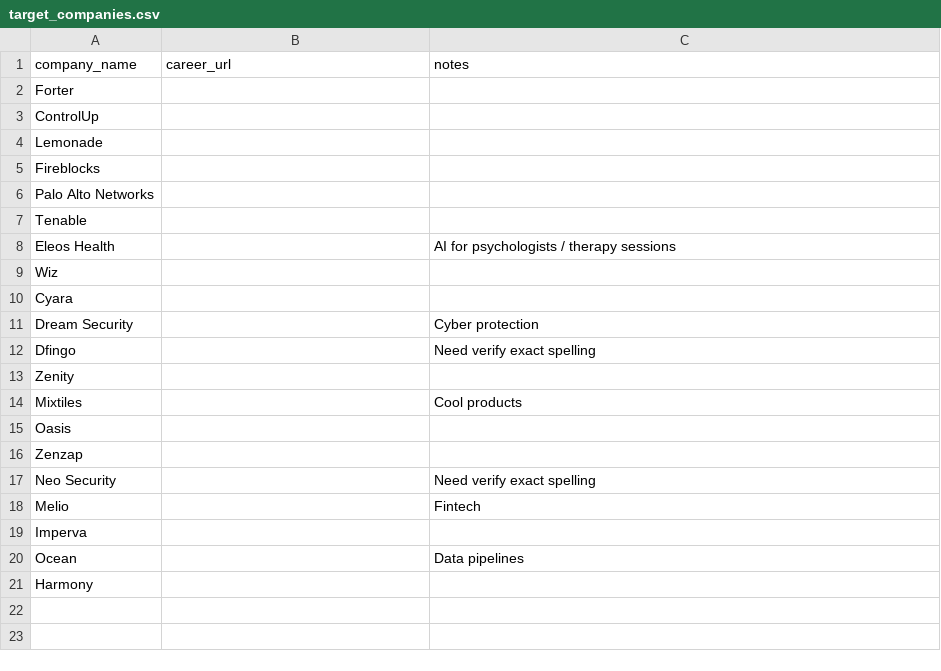
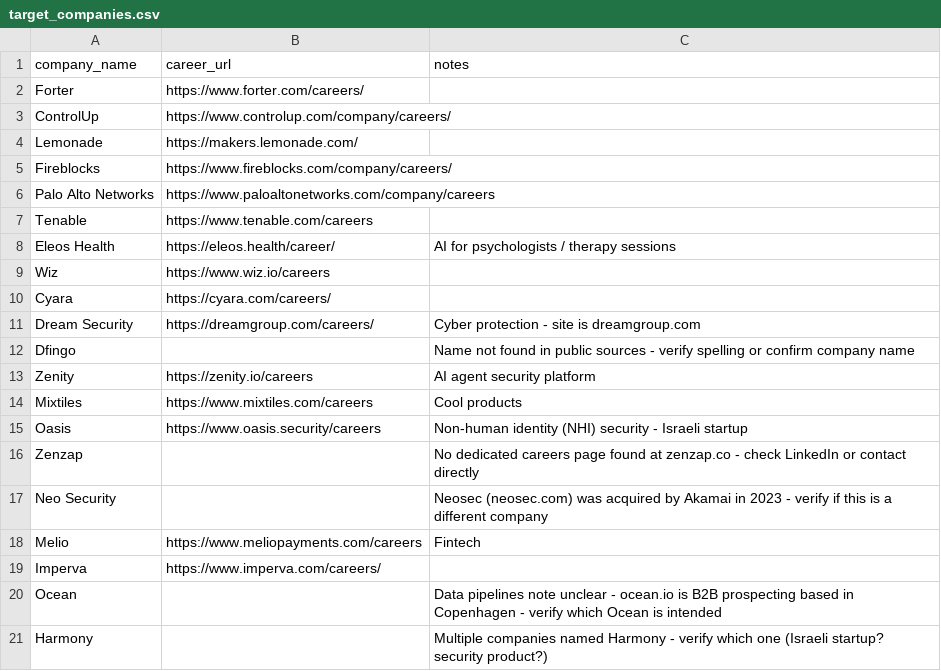
Before and after one commit to tzah1/job-radar-claude, a CSV file: config/target_companies.csv, drawn as a sheet.

Commit message:
Add verified career URLs

```diff
--- a/config/target_companies.csv
+++ b/config/target_companies.csv
@@ -1,21 +1,21 @@
 company_name,career_url,notes
-Forter,,
-ControlUp,,
-Lemonade,,
-Fireblocks,,
-Palo Alto Networks,,
-Tenable,,
-Eleos Health,,AI for psychologists / therapy sessions
-Wiz,,
-Cyara,,
-Dream Security,,Cyber protection
-Dfingo,,Need verify exact spelling
-Zenity,,
-Mixtiles,,Cool products
-Oasis,,
-Zenzap,,
-Neo Security,,Need verify exact spelling
-Melio,,Fintech
-Imperva,,
-Ocean,,Data pipelines
-Harmony,,
+Forter,https://www.forter.com/careers/,
+ControlUp,https://www.controlup.com/company/careers/,
+Lemonade,https://makers.lemonade.com/,
+Fireblocks,https://www.fireblocks.com/company/careers/,
+Palo Alto Networks,https://www.paloaltonetworks.com/company/careers,
+Tenable,https://www.tenable.com/careers,
+Eleos Health,https://eleos.health/career/,AI for psychologists / therapy sessions
+Wiz,https://www.wiz.io/careers,
+Cyara,https://cyara.com/careers/,
+Dream Security,https://dreamgroup.com/careers/,Cyber protection - site is dreamgroup.com
+Dfingo,,Name not found in public sources - verify spelling or confirm company name
+Zenity,https://zenity.io/careers,AI agent security platform
+Mixtiles,https://www.mixtiles.com/careers,Cool products
+Oasis,https://www.oasis.security/careers,Non-human identity (NHI) security - Israeli startup
+Zenzap,,No dedicated careers page found at zenzap.co - check LinkedIn or contact directly
+Neo Security,,Neosec (neosec.com) was acquired by Akamai in 2023 - verify if this is a different company
+Melio,https://www.meliopayments.com/careers,Fintech
+Imperva,https://www.imperva.com/careers/,
+Ocean,,Data pipelines note unclear - ocean.io is B2B prospecting based in Copenhagen - verify which Ocean is intended
+Harmony,,Multiple companies named Harmony - verify which one (Israeli startup? security product?)
```
